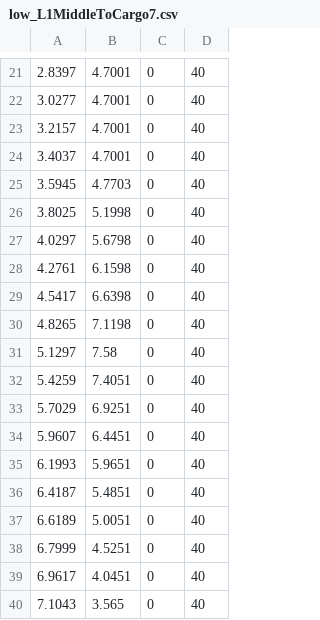
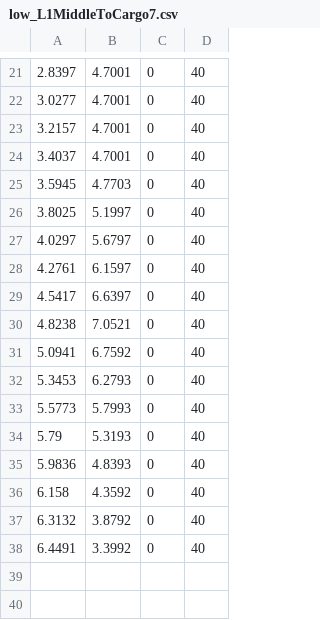
Before and after one commit to FRC-836/2019_Robot_Code, a CSV file: Subsystems/Drive/MotionProfile/Paths/CSV_files/low_L1MiddleToCargo7.csv, drawn as a sheet; only a part is shown, gaps mark what is left out.

```diff
--- a/Subsystems/Drive/MotionProfile/Paths/CSV_files/low_L1MiddleToCargo7.csv
+++ b/Subsystems/Drive/MotionProfile/Paths/CSV_files/low_L1MiddleToCargo7.csv
@@ -25,16 +25,14 @@
 3.5945,4.7703,0,40
-3.8025,5.1998,0,40
-4.0297,5.6798,0,40
-4.2761,6.1598,0,40
-4.5417,6.6398,0,40
-4.8265,7.1198,0,40
-5.1297,7.58,0,40
-5.4259,7.4051,0,40
-5.7029,6.9251,0,40
-5.9607,6.4451,0,40
-6.1993,5.9651,0,40
-6.4187,5.4851,0,40
-6.6189,5.0051,0,40
-6.7999,4.5251,0,40
-6.9617,4.0451,0,40
-7.1043,3.565,0,40
+3.8025,5.1997,0,40
+4.0297,5.6797,0,40
+4.2761,6.1597,0,40
+4.5417,6.6397,0,40
+4.8238,7.0521,0,40
+5.0941,6.7592,0,40
+5.3453,6.2793,0,40
+5.5773,5.7993,0,40
+5.79,5.3193,0,40
+5.9836,4.8393,0,40
+6.158,4.3592,0,40
+6.3132,3.8792,0,40
+6.4491,3.3992,0,40
```
Also changed, not shown: 7 other files.
